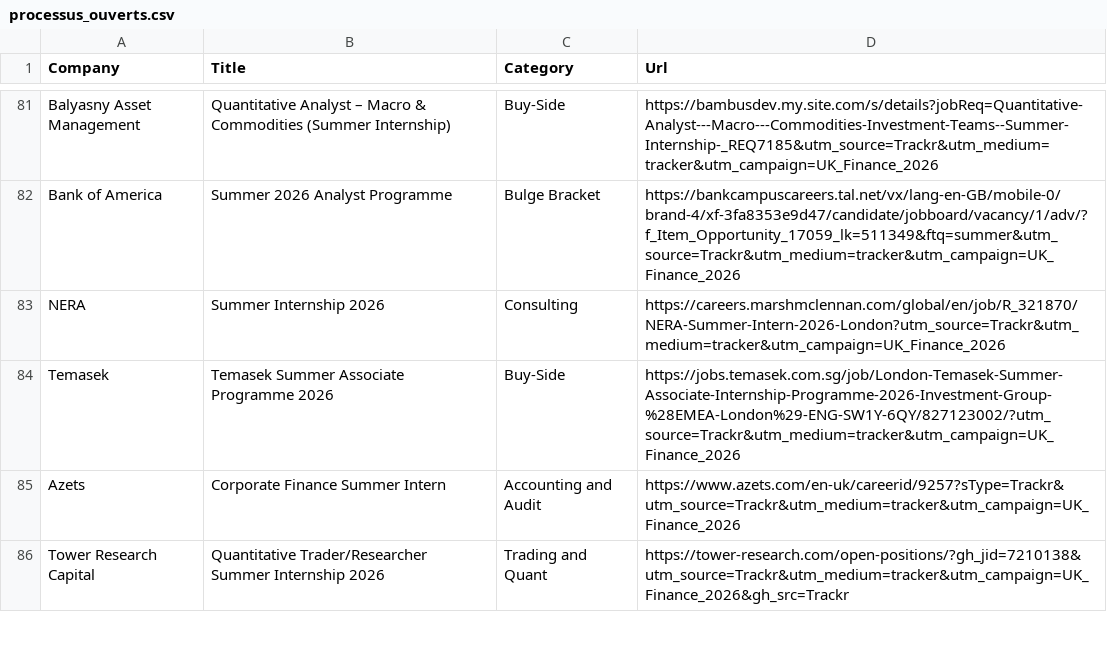
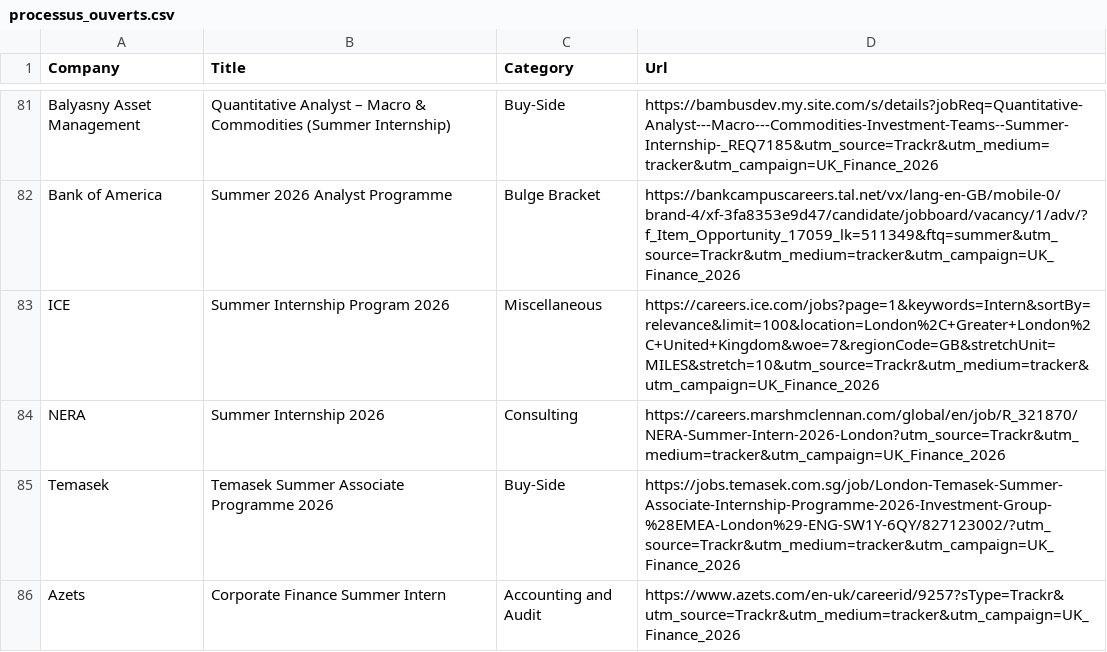
Before and after one commit to ludovicstvys/SummerIntern, a CSV file: processus_ouverts.csv, drawn as a sheet; only a part is shown, gaps mark what is left out; the shorter side is filled out with more unchanged rows; the diff names each change by its address in the sheet, - before the commit and + after, or states it on an @@ line.

```diff
--- a/processus_ouverts.csv
+++ b/processus_ouverts.csv
+row 83: ICE | Summer Internship Program 2026 | Miscellaneous | https://careers.ice.com/jobs?page=1&keywords=Intern&sortBy=relevance&limit=100&location=London%2C+Greater+London%2C+United+Kingdom&woe=7&regionCode=GB&stretchUnit=MILES&stretch=10&utm_source=Trackr&utm_medium=tracker&utm_campaign=UK_Finance_2026
```
